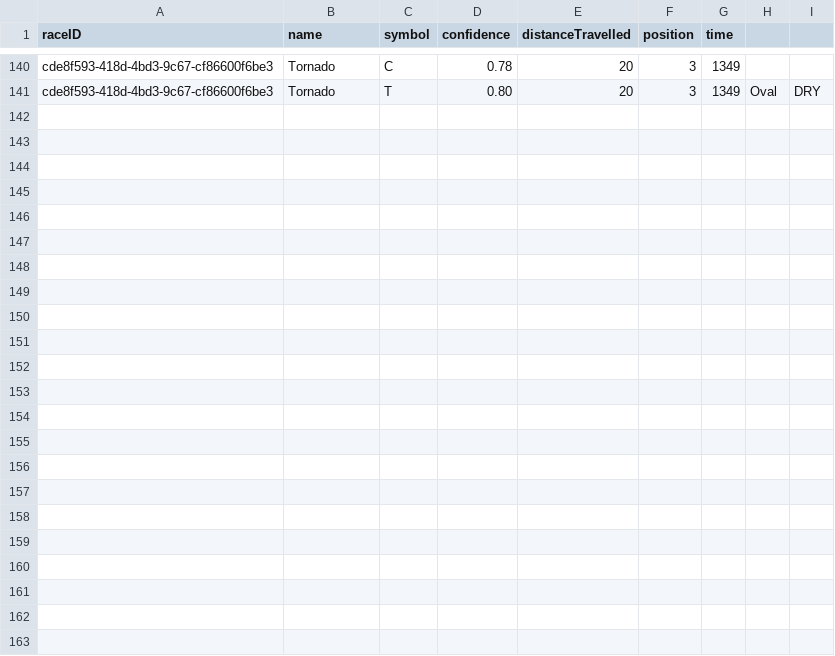
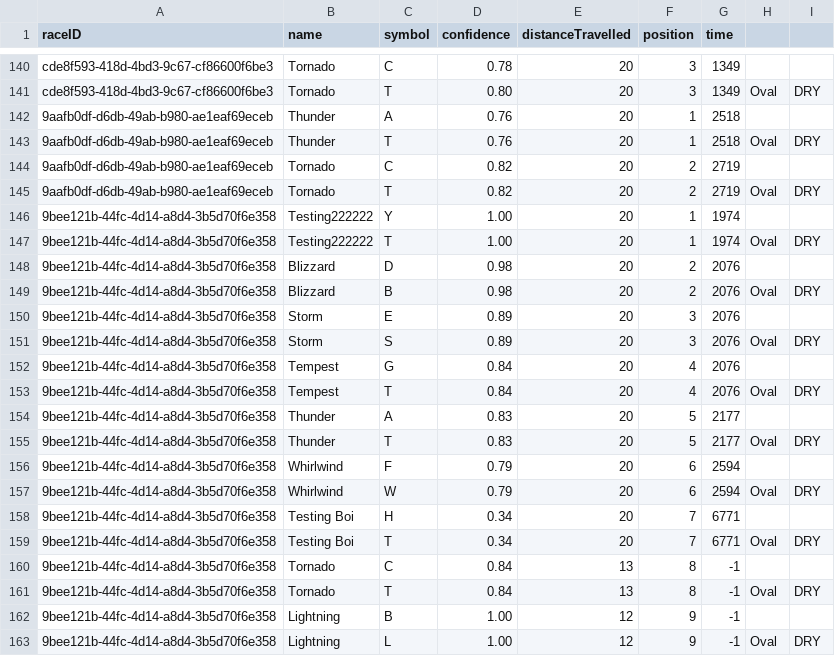
Before and after one commit to Bernard-LTW/HorseRaceSimulator, a CSV file: part2/src/data/races.csv, drawn as a sheet; only a part is shown, gaps mark what is left out.

```diff
--- a/part2/src/data/races.csv
+++ b/part2/src/data/races.csv
@@ -141 +141,23 @@ cde8f593-418d-4bd3-9c67-cf86600f6be3,Tornado,C,0.78,20,3,1349
 cde8f593-418d-4bd3-9c67-cf86600f6be3,Tornado,T,0.80,20,3,1349,Oval,DRY
+9aafb0df-d6db-49ab-b980-ae1eaf69eceb,Thunder,A,0.76,20,1,2518
+9aafb0df-d6db-49ab-b980-ae1eaf69eceb,Thunder,T,0.76,20,1,2518,Oval,DRY
+9aafb0df-d6db-49ab-b980-ae1eaf69eceb,Tornado,C,0.82,20,2,2719
+9aafb0df-d6db-49ab-b980-ae1eaf69eceb,Tornado,T,0.82,20,2,2719,Oval,DRY
+9bee121b-44fc-4d14-a8d4-3b5d70f6e358,Testing222222,Y,1.00,20,1,1974
+9bee121b-44fc-4d14-a8d4-3b5d70f6e358,Testing222222,T,1.00,20,1,1974,Oval,DRY
+9bee121b-44fc-4d14-a8d4-3b5d70f6e358,Blizzard,D,0.98,20,2,2076
+9bee121b-44fc-4d14-a8d4-3b5d70f6e358,Blizzard,B,0.98,20,2,2076,Oval,DRY
+9bee121b-44fc-4d14-a8d4-3b5d70f6e358,Storm,E,0.89,20,3,2076
+9bee121b-44fc-4d14-a8d4-3b5d70f6e358,Storm,S,0.89,20,3,2076,Oval,DRY
+9bee121b-44fc-4d14-a8d4-3b5d70f6e358,Tempest,G,0.84,20,4,2076
+9bee121b-44fc-4d14-a8d4-3b5d70f6e358,Tempest,T,0.84,20,4,2076,Oval,DRY
+9bee121b-44fc-4d14-a8d4-3b5d70f6e358,Thunder,A,0.83,20,5,2177
+9bee121b-44fc-4d14-a8d4-3b5d70f6e358,Thunder,T,0.83,20,5,2177,Oval,DRY
+9bee121b-44fc-4d14-a8d4-3b5d70f6e358,Whirlwind,F,0.79,20,6,2594
+9bee121b-44fc-4d14-a8d4-3b5d70f6e358,Whirlwind,W,0.79,20,6,2594,Oval,DRY
+9bee121b-44fc-4d14-a8d4-3b5d70f6e358,Testing Boi,H,0.34,20,7,6771
+9bee121b-44fc-4d14-a8d4-3b5d70f6e358,Testing Boi,T,0.34,20,7,6771,Oval,DRY
+9bee121b-44fc-4d14-a8d4-3b5d70f6e358,Tornado,C,0.84,13,8,-1
+9bee121b-44fc-4d14-a8d4-3b5d70f6e358,Tornado,T,0.84,13,8,-1,Oval,DRY
+9bee121b-44fc-4d14-a8d4-3b5d70f6e358,Lightning,B,1.00,12,9,-1
+9bee121b-44fc-4d14-a8d4-3b5d70f6e358,Lightning,L,1.00,12,9,-1,Oval,DRY
```
Also changed, not shown: part2/src/data/bets/bets.csv, part2/src/data/bets/transaction.csv, 3 other files.
